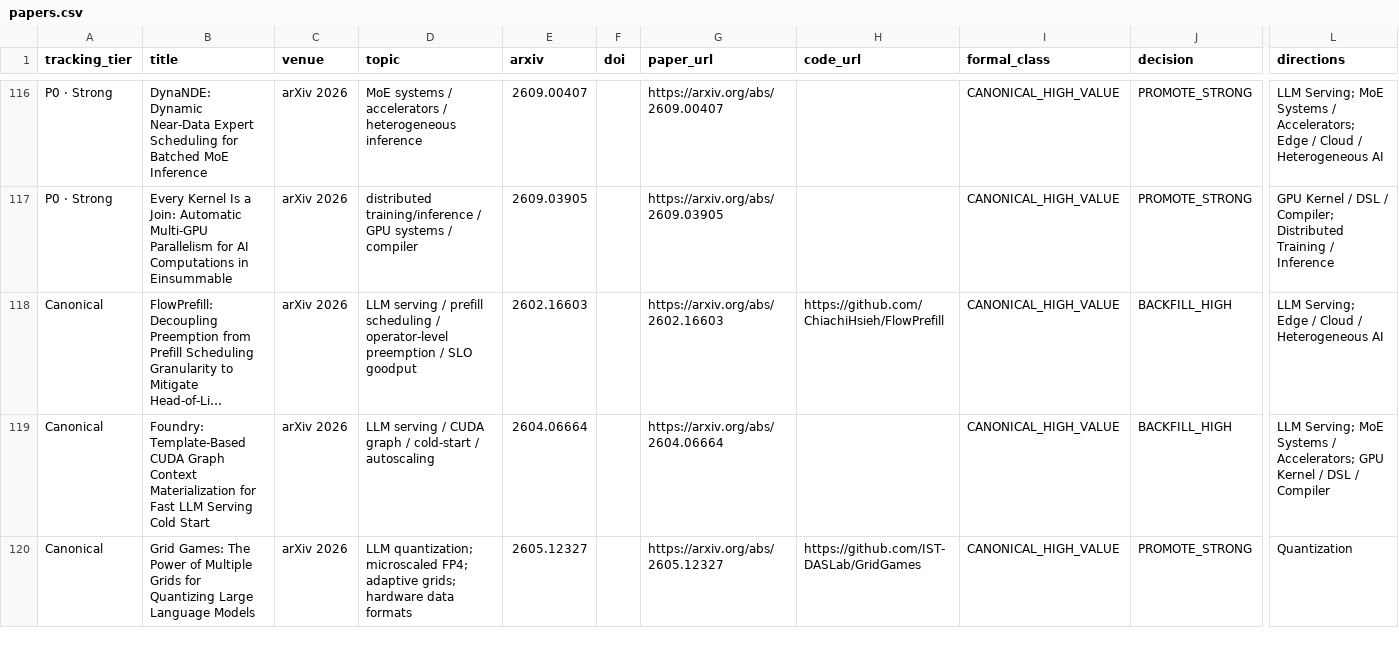
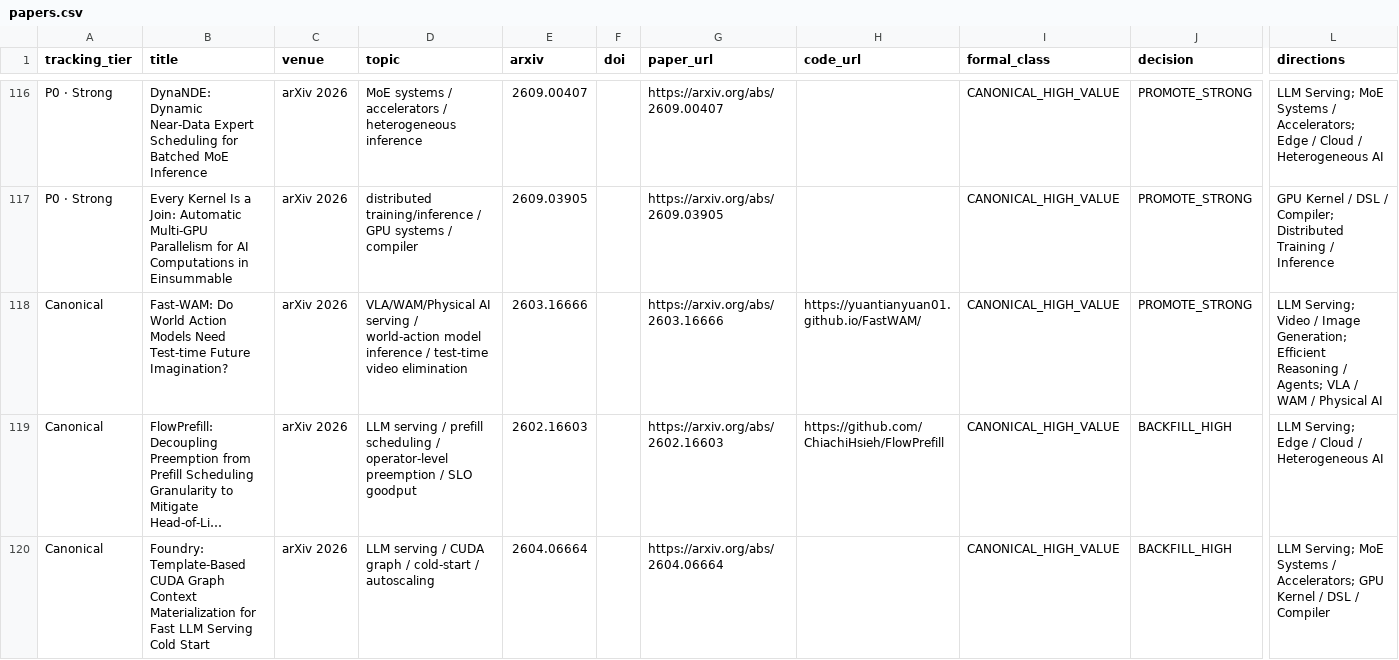
Before and after one commit to WangZhican/efficient-ml-landscape, a CSV file: data/papers.csv, drawn as a sheet; only a part is shown, gaps mark what is left out; the shorter side is filled out with more unchanged rows; long unchanged cells end in …; rows hold the shown columns only; the diff covers the shown part only; the diff names each change by its address in the sheet, - before the commit and + after, or states it on an @@ line.

Commit message:
Add WAM inference efficiency papers

```diff
--- a/data/papers.csv
+++ b/data/papers.csv
+row 118: Canonical | Fast-WAM: Do World Action Models Need Test-time Future Imagination? | arXiv 2026 | VLA/WAM/Physical AI serving / world-action model inference / test-time video elimination | 2603.16666 |  | https://arxiv.org/abs/2603.16666 | https://yuantianyuan01.github.io/FastWAM/ | CANONICAL_HIGH_VALUE | PROMOTE_STRONG | LLM Serving; Video / Image Generation; Efficient Reasoning / Agents; VLA / WAM / Physical AI
```
Also changed, not shown: 3 edited cells elsewhere in this file, data/classical.csv, data/latest_30d.csv, 22 other files.
